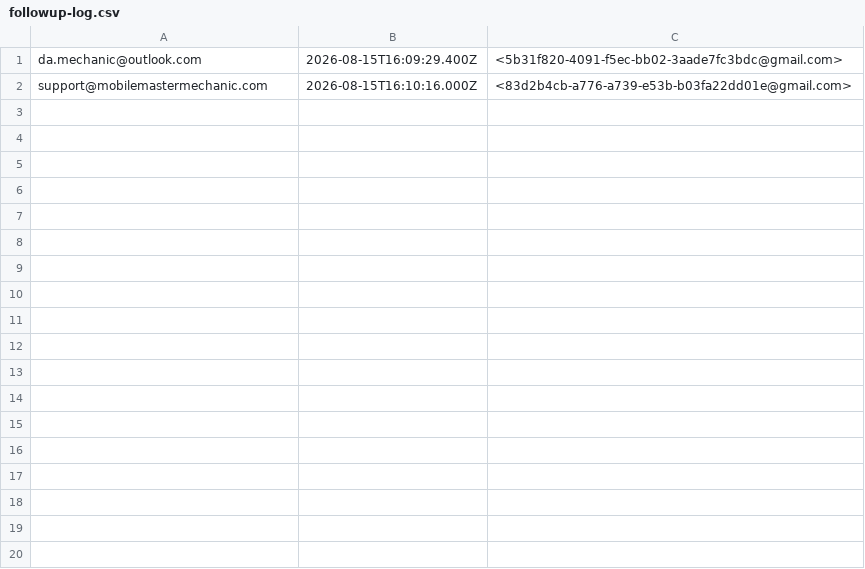
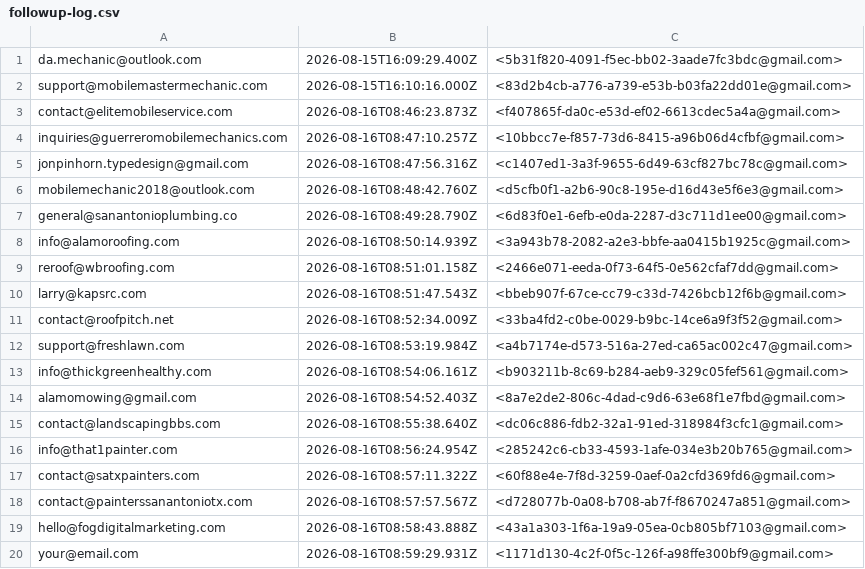
Before and after one commit to 1034jcd/braindocs, a CSV file: outreach/followup-log.csv, drawn as a sheet; the diff names each change by its address in the sheet, - before the commit and + after, or states it on an @@ line.

Commit message:
ops: keep-alive 3-attempt backoff so transient Worker blips don't fail runs; log real email deliveries

```diff
--- a/outreach/followup-log.csv
+++ b/outreach/followup-log.csv
+row 3: contact@elitemobileservice.com | 2026-08-16T08:46:23.873Z | <f407865f-da0c-e53d-ef02-6613cdec5a4a@gmail.com>
+row 4: inquiries@guerreromobilemechanics.com | 2026-08-16T08:47:10.257Z | <10bbcc7e-f857-73d6-8415-a96b06d4cfbf@gmail.com>
+row 5: jonpinhorn.typedesign@gmail.com | 2026-08-16T08:47:56.316Z | <c1407ed1-3a3f-9655-6d49-63cf827bc78c@gmail.com>
+row 6: mobilemechanic2018@outlook.com | 2026-08-16T08:48:42.760Z | <d5cfb0f1-a2b6-90c8-195e-d16d43e5f6e3@gmail.com>
+row 7: general@sanantonioplumbing.co | 2026-08-16T08:49:28.790Z | <6d83f0e1-6efb-e0da-2287-d3c711d1ee00@gmail.com>
+row 8: info@alamoroofing.com | 2026-08-16T08:50:14.939Z | <3a943b78-2082-a2e3-bbfe-aa0415b1925c@gmail.com>
+row 9: reroof@wbroofing.com | 2026-08-16T08:51:01.158Z | <2466e071-eeda-0f73-64f5-0e562cfaf7dd@gmail.com>
+row 10: larry@kapsrc.com | 2026-08-16T08:51:47.543Z | <bbeb907f-67ce-cc79-c33d-7426bcb12f6b@gmail.com>
+row 11: contact@roofpitch.net | 2026-08-16T08:52:34.009Z | <33ba4fd2-c0be-0029-b9bc-14ce6a9f3f52@gmail.com>
+row 12: support@freshlawn.com | 2026-08-16T08:53:19.984Z | <a4b7174e-d573-516a-27ed-ca65ac002c47@gmail.com>
+row 13: info@thickgreenhealthy.com | 2026-08-16T08:54:06.161Z | <b903211b-8c69-b284-aeb9-329c05fef561@gmail.com>
+row 14: alamomowing@gmail.com | 2026-08-16T08:54:52.403Z | <8a7e2de2-806c-4dad-c9d6-63e68f1e7fbd@gmail.com>
+row 15: contact@landscapingbbs.com | 2026-08-16T08:55:38.640Z | <dc06c886-fdb2-32a1-91ed-318984f3cfc1@gmail.com>
+row 16: info@that1painter.com | 2026-08-16T08:56:24.954Z | <285242c6-cb33-4593-1afe-034e3b20b765@gmail.com>
+row 17: contact@satxpainters.com | 2026-08-16T08:57:11.322Z | <60f88e4e-7f8d-3259-0aef-0a2cfd369fd6@gmail.com>
+row 18: contact@painterssanantoniotx.com | 2026-08-16T08:57:57.567Z | <d728077b-0a08-b708-ab7f-f8670247a851@gmail.com>
+row 19: hello@fogdigitalmarketing.com | 2026-08-16T08:58:43.888Z | <43a1a303-1f6a-19a9-05ea-0cb805bf7103@gmail.com>
+row 20: your@email.com | 2026-08-16T08:59:29.931Z | <1171d130-4c2f-0f5c-126f-a98ffe300bf9@gmail.com>
```
Also changed, not shown: outreach/sent-log.csv, 1 other file.
